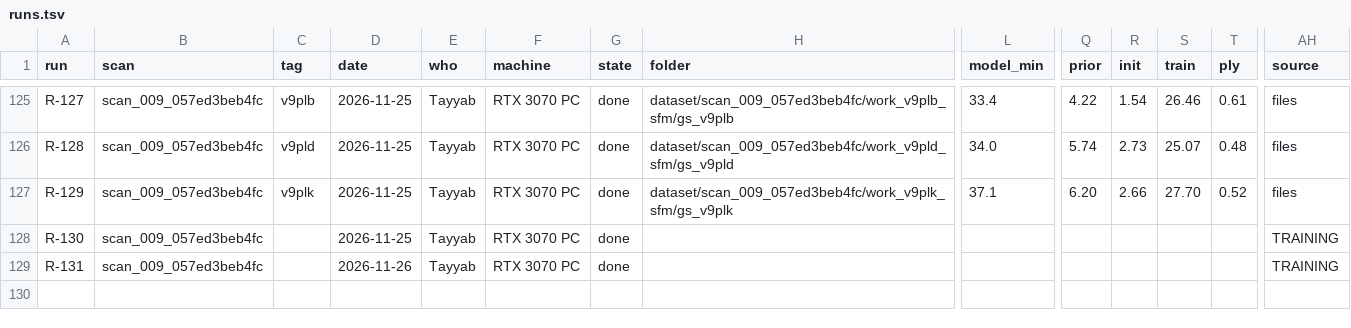
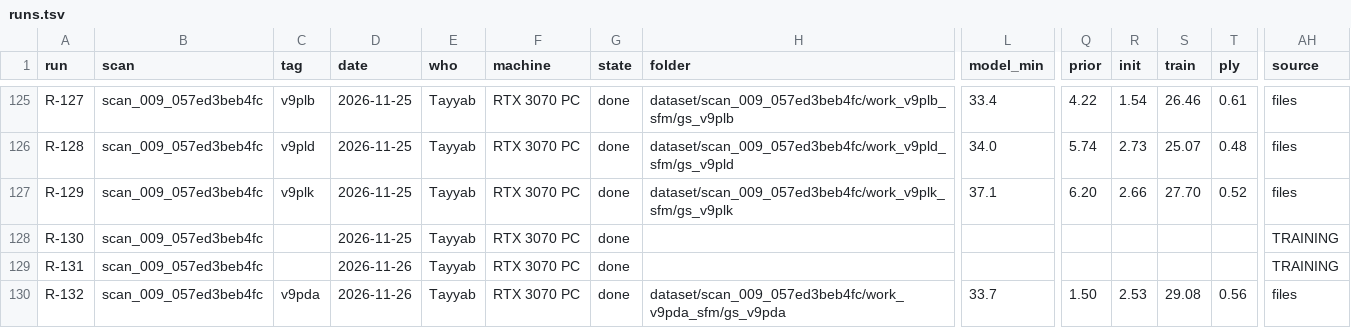
Before and after one commit to Umairishuman/BuildScan3D, a TSV file: docs/progress/runs.tsv, drawn as a sheet; only a part is shown, gaps mark what is left out; rows hold the shown columns only; the diff names each change by its address in the sheet, - before the commit and + after, or states it on an @@ line.

Commit message:
docs(progress): R-132 DA3-BASE depth priors (inconclusive), LOG 2026-11-26

```diff
--- a/docs/progress/runs.tsv
+++ b/docs/progress/runs.tsv
+row 130: R-132 | scan_009_057ed3beb4fc | v9pda | 2026-11-26 | Tayyab | RTX 3070 PC | done | dataset/scan_009_057ed3beb4fc/work_v9pda_sfm/gs_v9pda | 33.7 | 1.50 | 2.53 | 29.08 | 0.56 | files
```
Also changed, not shown: 2 other files.
